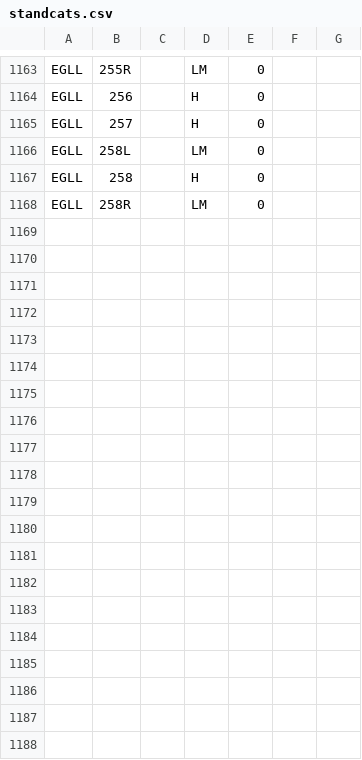
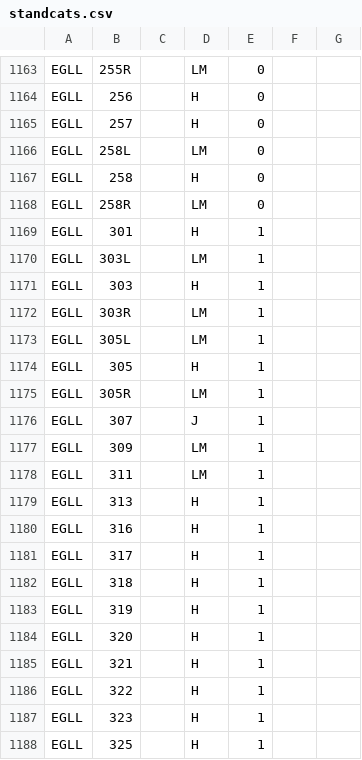
Before and after one commit to VATSIM-UK/uk-controller-api, a CSV file: database/data/stands/2020/standcats.csv, drawn as a sheet; only a part is shown, gaps mark what is left out; the diff covers the shown part only; the diff names each change by its address in the sheet, - before the commit and + after, or states it on an @@ line.

Commit message:
EGLL T3 Stands

```diff
--- a/database/data/stands/2020/standcats.csv
+++ b/database/data/stands/2020/standcats.csv
+row 1169: EGLL | 301 |  | H | 1
+row 1170: EGLL | 303L |  | LM | 1
+row 1171: EGLL | 303 |  | H | 1
+row 1172: EGLL | 303R |  | LM | 1
+row 1173: EGLL | 305L |  | LM | 1
+row 1174: EGLL | 305 |  | H | 1
+row 1175: EGLL | 305R |  | LM | 1
+row 1176: EGLL | 307 |  | J | 1
+row 1177: EGLL | 309 |  | LM | 1
+row 1178: EGLL | 311 |  | LM | 1
+row 1179: EGLL | 313 |  | H | 1
+row 1180: EGLL | 316 |  | H | 1
+row 1181: EGLL | 317 |  | H | 1
+row 1182: EGLL | 318 |  | H | 1
+row 1183: EGLL | 319 |  | H | 1
+row 1184: EGLL | 320 |  | H | 1
+row 1185: EGLL | 321 |  | H | 1
+row 1186: EGLL | 322 |  | H | 1
+row 1187: EGLL | 323 |  | H | 1
+row 1188: EGLL | 325 |  | H | 1
```
Also changed, not shown: 23 added rows elsewhere in this file, database/data/stands/2020/standpairs.csv.
